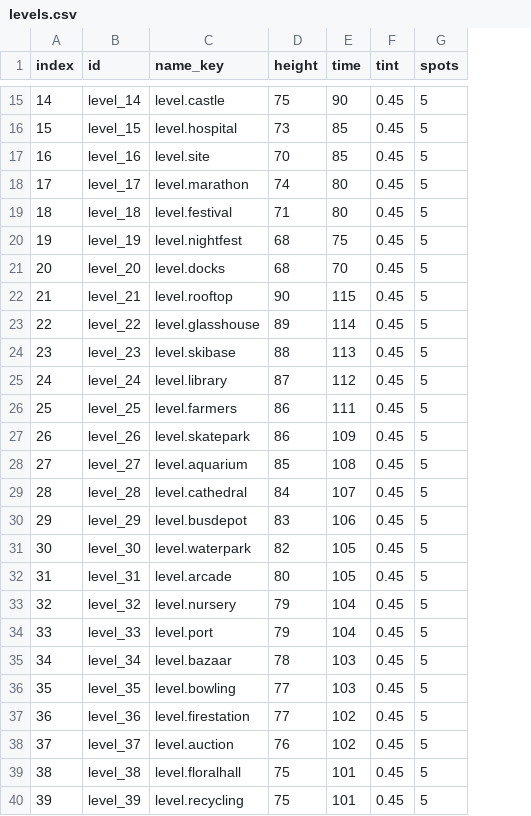
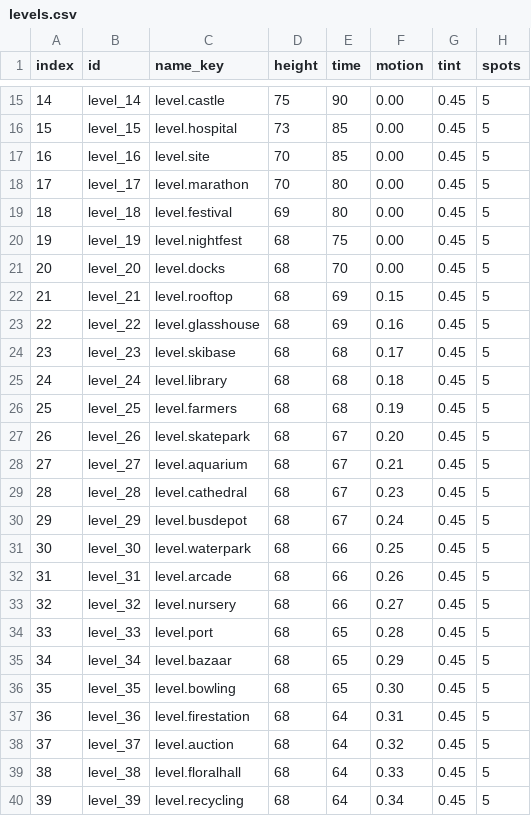
Before and after one commit to s137251-coder/Findo, a CSV file: tool/levels.csv, drawn as a sheet; only a part is shown, gaps mark what is left out; the diff covers the shown part only; the diff names each change by its address in the sheet, - before the commit and + after, or states it on an @@ line.

```diff
--- a/tool/levels.csv
+++ b/tool/levels.csv
+column F (motion), rows 15-40: 0.00 | 0.00 | 0.00 | 0.00 | 0.00 | 0.00 | 0.00 | 0.15 | 0.16 | 0.17 | 0.18 | 0.19 | 0.20 | 0.21 | 0.23 | 0.24 | 0.25 | 0.26 | 0.27 | 0.28 | 0.29 | 0.30 | 0.31 | 0.32 | 0.33 | 0.34
-D18 (height): 74
+D18 (height): 70
-D19 (height): 71
+D19 (height): 69
-D22 (height): 90
+D22 (height): 68
-E22 (time): 115
+E22 (time): 69
-D23 (height): 89
+D23 (height): 68
-E23 (time): 114
+E23 (time): 69
-D24 (height): 88
+D24 (height): 68
-E24 (time): 113
+E24 (time): 68
-D25 (height): 87
+D25 (height): 68
-E25 (time): 112
+E25 (time): 68
-D26:D27 (height): 86
+D26:D27 (height): 68
-E26 (time): 111
+E26 (time): 68
-E27 (time): 109
+E27 (time): 67
-D28 (height): 85
+D28 (height): 68
-E28 (time): 108
+E28 (time): 67
-D29 (height): 84
+D29 (height): 68
-E29 (time): 107
+E29 (time): 67
-D30 (height): 83
+D30 (height): 68
-E30 (time): 106
+E30 (time): 67
-D31 (height): 82
+D31 (height): 68
-E31:E32 (time): 105
+E31:E32 (time): 66
-D32 (height): 80
+D32 (height): 68
-D33:D34 (height): 79
+D33:D34 (height): 68
-E33 (time): 104
+E33 (time): 66
-E34 (time): 104
+E34 (time): 65
-D35 (height): 78
+D35 (height): 68
-E35:E36 (time): 103
+E35:E36 (time): 65
-D36:D37 (height): 77
+D36:D37 (height): 68
-E37:E38 (time): 102
+E37:E38 (time): 64
-D38 (height): 76
+D38 (height): 68
-D39:D40 (height): 75
+D39:D40 (height): 68
-E39:E40 (time): 101
+E39:E40 (time): 64
```
Also changed, not shown: 69 edited cells elsewhere in this file, 17 other files.
